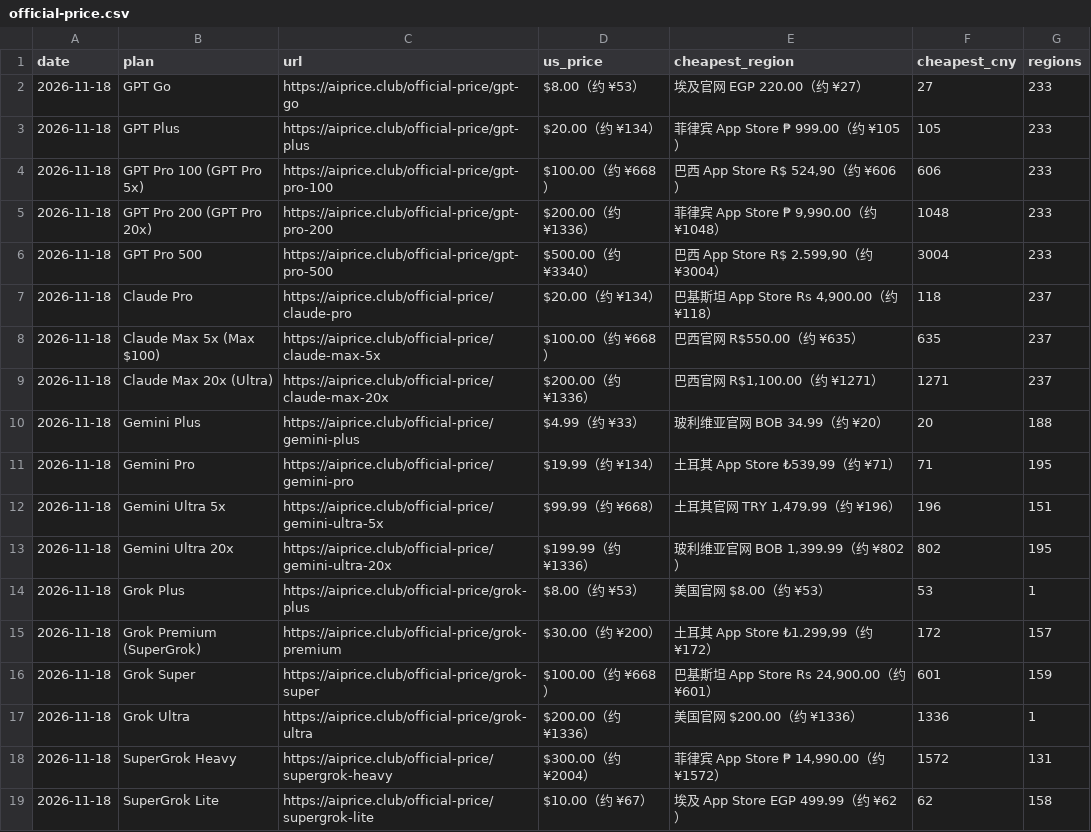
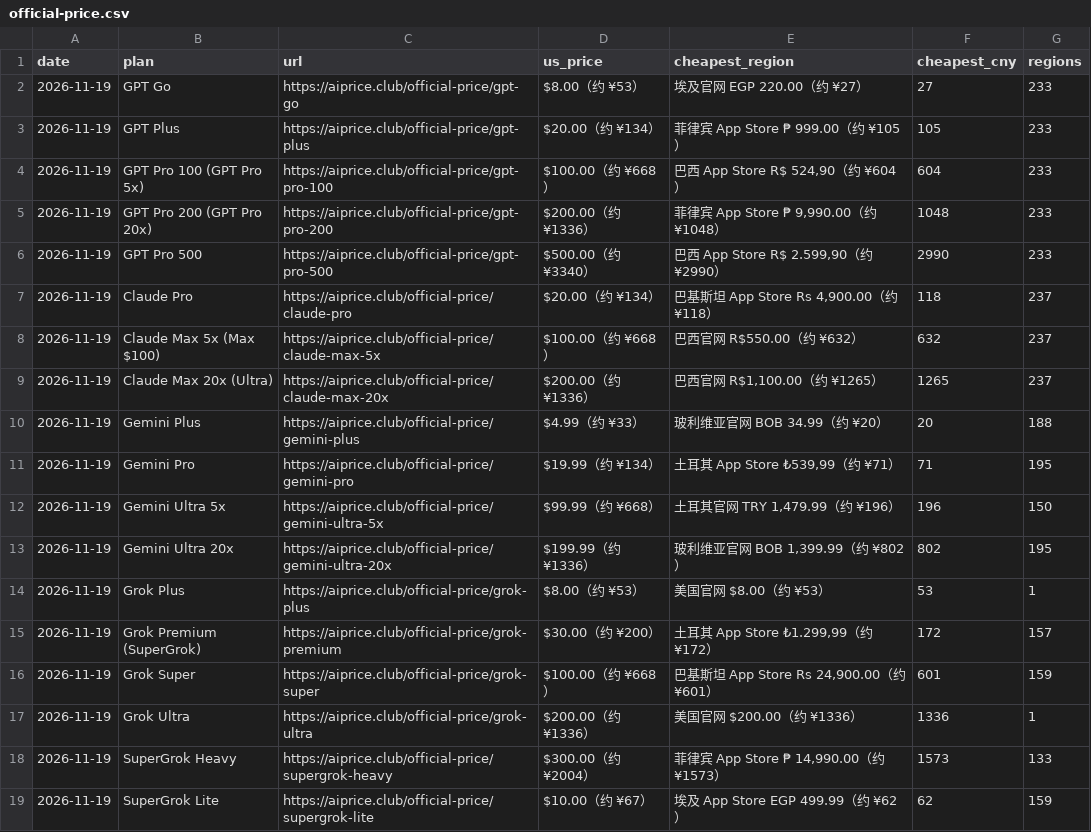
Before and after one commit to AIprice-club/aiprice, a CSV file: data/official-price.csv, drawn as a sheet.

```diff
--- a/data/official-price.csv
+++ b/data/official-price.csv
@@ -1,19 +1,19 @@
 date,plan,url,us_price,cheapest_region,cheapest_cny,regions
-2026-11-18,GPT Go,https://aiprice.club/official-price/gpt-go,$8.00（约 ¥53）,埃及官网 EGP 220.00（约 ¥27）,27,233
-2026-11-18,GPT Plus,https://aiprice.club/official-price/gpt-plus,$20.00（约 ¥134）,菲律宾 App Store ₱ 999.00（约 ¥105）,105,233
-2026-11-18,GPT Pro 100 (GPT Pro 5x),https://aiprice.club/official-price/gpt-pro-100,$100.00（约 ¥668）,"巴西 App Store R$ 524,90（约 ¥606）",606,233
-2026-11-18,GPT Pro 200 (GPT Pro 20x),https://aiprice.club/official-price/gpt-pro-200,$200.00（约 ¥1336）,"菲律宾 App Store ₱ 9,990.00（约 ¥1048）",1048,233
-2026-11-18,GPT Pro 500,https://aiprice.club/official-price/gpt-pro-500,$500.00（约 ¥3340）,"巴西 App Store R$ 2.599,90（约 ¥3004）",3004,233
-2026-11-18,Claude Pro,https://aiprice.club/official-price/claude-pro,$20.00（约 ¥134）,"巴基斯坦 App Store Rs 4,900.00（约 ¥118）",118,237
-2026-11-18,Claude Max 5x (Max $100),https://aiprice.club/official-price/claude-max-5x,$100.00（约 ¥668）,巴西官网 R$550.00（约 ¥635）,635,237
-2026-11-18,Claude Max 20x (Ultra),https://aiprice.club/official-price/claude-max-20x,$200.00（约 ¥1336）,"巴西官网 R$1,100.00（约 ¥1271）",1271,237
-2026-11-18,Gemini Plus,https://aiprice.club/official-price/gemini-plus,$4.99（约 ¥33）,玻利维亚官网 BOB 34.99（约 ¥20）,20,188
-2026-11-18,Gemini Pro,https://aiprice.club/official-price/gemini-pro,$19.99（约 ¥134）,"土耳其 App Store ₺539,99（约 ¥71）",71,195
-2026-11-18,Gemini Ultra 5x,https://aiprice.club/official-price/gemini-ultra-5x,$99.99（约 ¥668）,"土耳其官网 TRY 1,479.99（约 ¥196）",196,151
-2026-11-18,Gemini Ultra 20x,https://aiprice.club/official-price/gemini-ultra-20x,$199.99（约 ¥1336）,"玻利维亚官网 BOB 1,399.99（约 ¥802）",802,195
-2026-11-18,Grok Plus,https://aiprice.club/official-price/grok-plus,$8.00（约 ¥53）,美国官网 $8.00（约 ¥53）,53,1
-2026-11-18,Grok Premium (SuperGrok),https://aiprice.club/official-price/grok-premium,$30.00（约 ¥200）,"土耳其 App Store ₺1.299,99（约 ¥172）",172,157
-2026-11-18,Grok Super,https://aiprice.club/official-price/grok-super,$100.00（约 ¥668）,"巴基斯坦 App Store Rs 24,900.00（约 ¥601）",601,159
-2026-11-18,Grok Ultra,https://aiprice.club/official-price/grok-ultra,$200.00（约 ¥1336）,美国官网 $200.00（约 ¥1336）,1336,1
-2026-11-18,SuperGrok Heavy,https://aiprice.club/official-price/supergrok-heavy,$300.00（约 ¥2004）,"菲律宾 App Store ₱ 14,990.00（约 ¥1572）",1572,131
-2026-11-18,SuperGrok Lite,https://aiprice.club/official-price/supergrok-lite,$10.00（约 ¥67）,埃及 App Store EGP 499.99（约 ¥62）,62,158
+2026-11-19,GPT Go,https://aiprice.club/official-price/gpt-go,$8.00（约 ¥53）,埃及官网 EGP 220.00（约 ¥27）,27,233
+2026-11-19,GPT Plus,https://aiprice.club/official-price/gpt-plus,$20.00（约 ¥134）,菲律宾 App Store ₱ 999.00（约 ¥105）,105,233
+2026-11-19,GPT Pro 100 (GPT Pro 5x),https://aiprice.club/official-price/gpt-pro-100,$100.00（约 ¥668）,"巴西 App Store R$ 524,90（约 ¥604）",604,233
+2026-11-19,GPT Pro 200 (GPT Pro 20x),https://aiprice.club/official-price/gpt-pro-200,$200.00（约 ¥1336）,"菲律宾 App Store ₱ 9,990.00（约 ¥1048）",1048,233
+2026-11-19,GPT Pro 500,https://aiprice.club/official-price/gpt-pro-500,$500.00（约 ¥3340）,"巴西 App Store R$ 2.599,90（约 ¥2990）",2990,233
+2026-11-19,Claude Pro,https://aiprice.club/official-price/claude-pro,$20.00（约 ¥134）,"巴基斯坦 App Store Rs 4,900.00（约 ¥118）",118,237
+2026-11-19,Claude Max 5x (Max $100),https://aiprice.club/official-price/claude-max-5x,$100.00（约 ¥668）,巴西官网 R$550.00（约 ¥632）,632,237
+2026-11-19,Claude Max 20x (Ultra),https://aiprice.club/official-price/claude-max-20x,$200.00（约 ¥1336）,"巴西官网 R$1,100.00（约 ¥1265）",1265,237
+2026-11-19,Gemini Plus,https://aiprice.club/official-price/gemini-plus,$4.99（约 ¥33）,玻利维亚官网 BOB 34.99（约 ¥20）,20,188
+2026-11-19,Gemini Pro,https://aiprice.club/official-price/gemini-pro,$19.99（约 ¥134）,"土耳其 App Store ₺539,99（约 ¥71）",71,195
+2026-11-19,Gemini Ultra 5x,https://aiprice.club/official-price/gemini-ultra-5x,$99.99（约 ¥668）,"土耳其官网 TRY 1,479.99（约 ¥196）",196,150
+2026-11-19,Gemini Ultra 20x,https://aiprice.club/official-price/gemini-ultra-20x,$199.99（约 ¥1336）,"玻利维亚官网 BOB 1,399.99（约 ¥802）",802,195
+2026-11-19,Grok Plus,https://aiprice.club/official-price/grok-plus,$8.00（约 ¥53）,美国官网 $8.00（约 ¥53）,53,1
+2026-11-19,Grok Premium (SuperGrok),https://aiprice.club/official-price/grok-premium,$30.00（约 ¥200）,"土耳其 App Store ₺1.299,99（约 ¥172）",172,157
+2026-11-19,Grok Super,https://aiprice.club/official-price/grok-super,$100.00（约 ¥668）,"巴基斯坦 App Store Rs 24,900.00（约 ¥601）",601,159
+2026-11-19,Grok Ultra,https://aiprice.club/official-price/grok-ultra,$200.00（约 ¥1336）,美国官网 $200.00（约 ¥1336）,1336,1
+2026-11-19,SuperGrok Heavy,https://aiprice.club/official-price/supergrok-heavy,$300.00（约 ¥2004）,"菲律宾 App Store ₱ 14,990.00（约 ¥1573）",1573,133
+2026-11-19,SuperGrok Lite,https://aiprice.club/official-price/supergrok-lite,$10.00（约 ¥67）,埃及 App Store EGP 499.99（约 ¥62）,62,159
```
Also changed, not shown: data/history/kawang-lowest.csv, data/history/official-price.csv, 2 other files.
